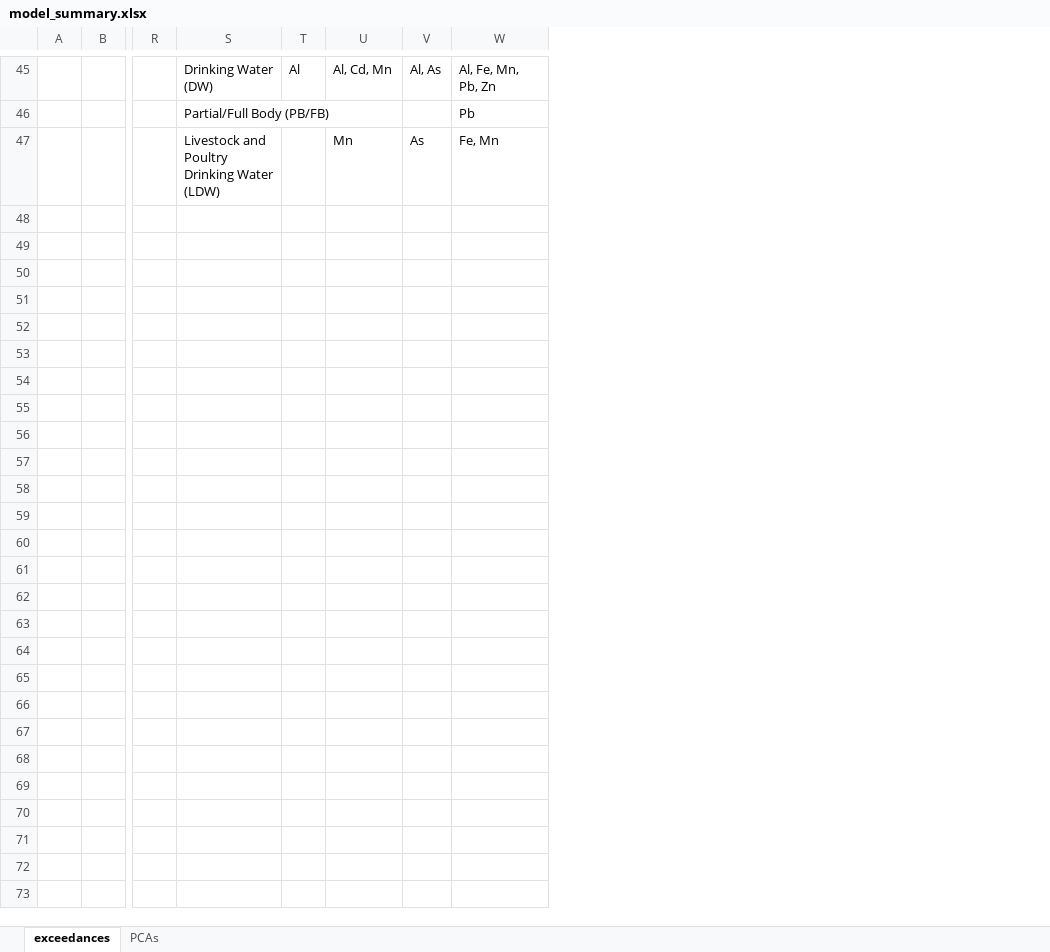
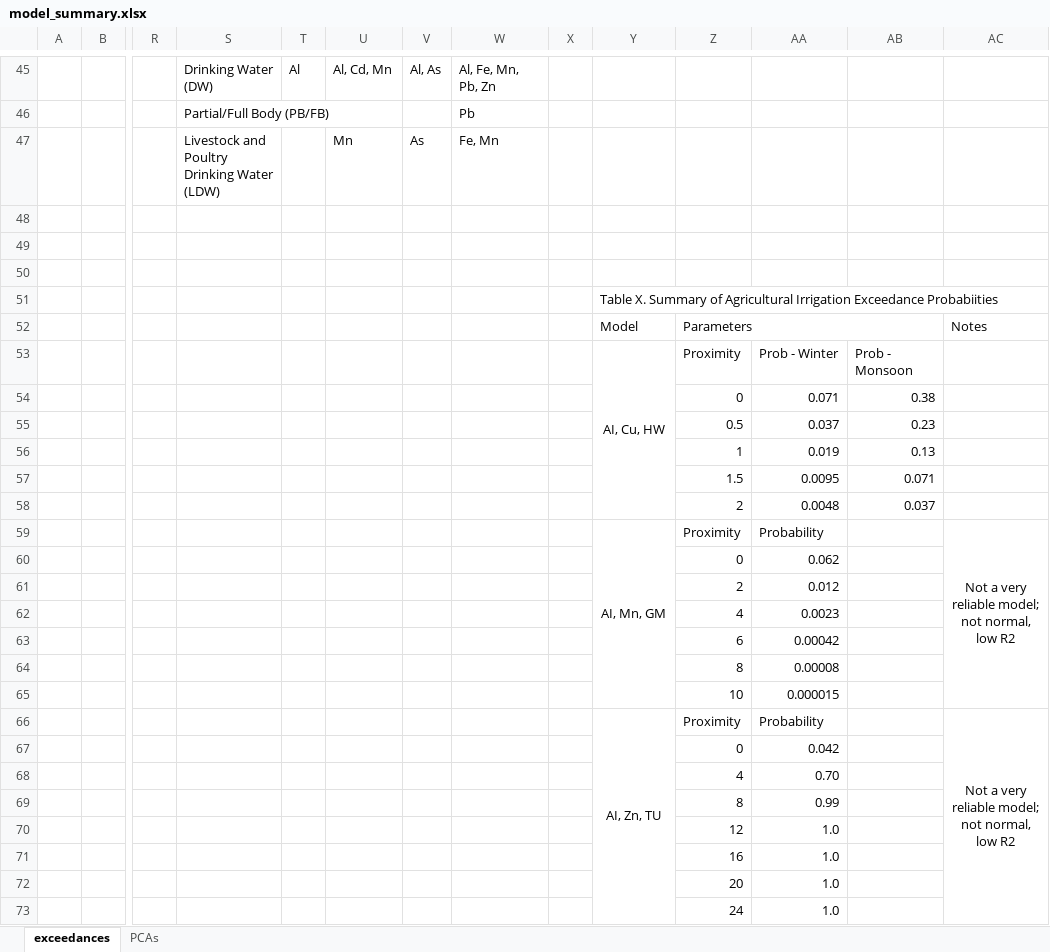
Before and after one commit to GChukwuonye/project-harvest, an Excel workbook: Figures/summaries_csvs/exceedances/model_summary.xlsx, sheet exceedances, drawn as a sheet; only a part is shown, gaps mark what is left out; values as stored, in another font and other column widths than the file's, no borders; charts and pictures not drawn; rows hold the shown columns only; the diff names each change by its address in the sheet, - before the commit and + after, or states it on an @@ line.

Commit message:
exceedance effects

```diff
--- a/Figures/summaries_csvs/exceedances/model_summary.xlsx (sheet exceedances)
+++ b/Figures/summaries_csvs/exceedances/model_summary.xlsx (sheet exceedances)
+column X, empty
+column Y, empty
+column Z, empty
+column AA, empty
+column AB, empty
+column AC, empty
+row 48: (empty)
+row 49: (empty)
+row 50: (empty)
+row 51:  |  |  |  |  |  |  |  |  | Table X. Summary of Agricultural Irrigation Exceedance Probabiities
+row 52:  |  |  |  |  |  |  |  |  | Model | Parameters |  |  | Notes
+row 53:  |  |  |  |  |  |  |  |  | AI, Cu, HW | Proximity | Prob - Winter | Prob - Monsoon
+row 54:  |  |  |  |  |  |  |  |  |  | 0 | 0.071 | 0.38
+row 55:  |  |  |  |  |  |  |  |  |  | 0.5 | 0.037 | 0.23
+row 56:  |  |  |  |  |  |  |  |  |  | 1 | 0.019 | 0.13
+row 57:  |  |  |  |  |  |  |  |  |  | 1.5 | 0.0095 | 0.071
+row 58:  |  |  |  |  |  |  |  |  |  | 2 | 0.0048 | 0.037
+row 59:  |  |  |  |  |  |  |  |  | AI, Mn, GM | Proximity | Probability |  | Not a very reliable model; not normal, low R2
+row 60:  |  |  |  |  |  |  |  |  |  | 0 | 0.062
+row 61:  |  |  |  |  |  |  |  |  |  | 2 | 0.012
+row 62:  |  |  |  |  |  |  |  |  |  | 4 | 0.0023
+row 63:  |  |  |  |  |  |  |  |  |  | 6 | 0.00042
+row 64:  |  |  |  |  |  |  |  |  |  | 8 | 0.00008
+row 65:  |  |  |  |  |  |  |  |  |  | 10 | 0.000015
+row 66:  |  |  |  |  |  |  |  |  | AI, Zn, TU | Proximity | Probability |  | Not a very reliable model; not normal, low R2
+row 67:  |  |  |  |  |  |  |  |  |  | 0 | 0.042
+row 68:  |  |  |  |  |  |  |  |  |  | 4 | 0.70
+row 69:  |  |  |  |  |  |  |  |  |  | 8 | 0.99
+row 70:  |  |  |  |  |  |  |  |  |  | 12 | 1.0
+row 71:  |  |  |  |  |  |  |  |  |  | 16 | 1.0
+row 72:  |  |  |  |  |  |  |  |  |  | 20 | 1.0
+row 73:  |  |  |  |  |  |  |  |  |  | 24 | 1.0
```
Also changed, not shown: charts or pictures, 7 other files.
